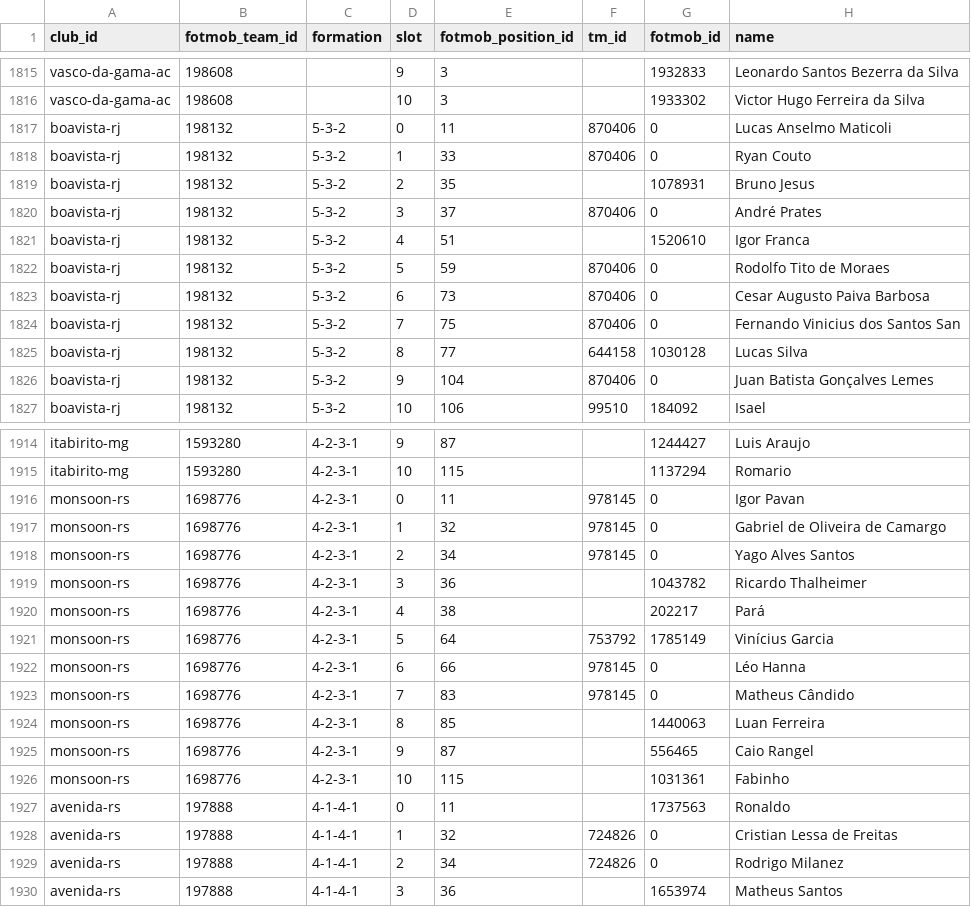
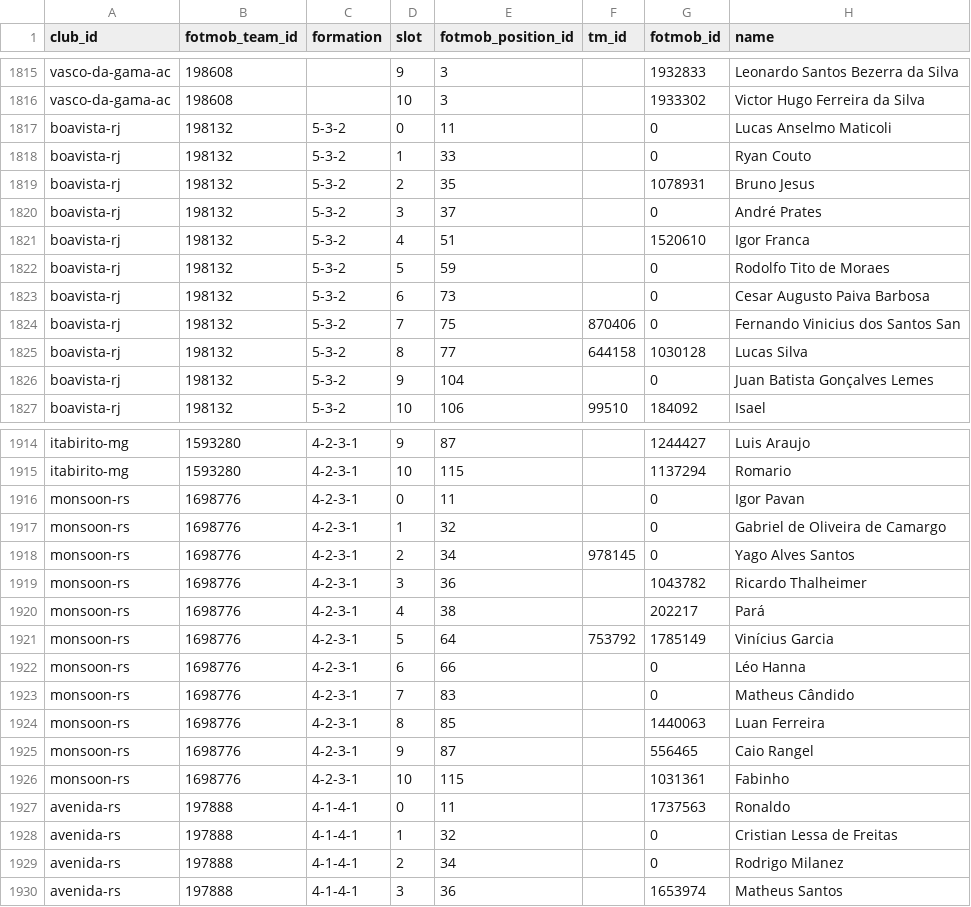
Before and after one commit to lucasnsaraujo/boleiro, a CSV file: data/fotmob-lineups.csv, drawn as a sheet; only a part is shown, gaps mark what is left out; the diff covers the shown part only.

```diff
--- a/data/fotmob-lineups.csv
+++ b/data/fotmob-lineups.csv
@@ -1816,12 +1816,12 @@ vasco-da-gama-ac,198608,,9,3,,1932833,Leonardo Santos Bezerra da Silva
 vasco-da-gama-ac,198608,,10,3,,1933302,Victor Hugo Ferreira da Silva
-boavista-rj,198132,5-3-2,0,11,870406,0,Lucas Anselmo Maticoli
-boavista-rj,198132,5-3-2,1,33,870406,0,Ryan Couto
+boavista-rj,198132,5-3-2,0,11,,0,Lucas Anselmo Maticoli
+boavista-rj,198132,5-3-2,1,33,,0,Ryan Couto
 boavista-rj,198132,5-3-2,2,35,,1078931,Bruno Jesus
-boavista-rj,198132,5-3-2,3,37,870406,0,André Prates
+boavista-rj,198132,5-3-2,3,37,,0,André Prates
 boavista-rj,198132,5-3-2,4,51,,1520610,Igor Franca
-boavista-rj,198132,5-3-2,5,59,870406,0,Rodolfo Tito de Moraes
-boavista-rj,198132,5-3-2,6,73,870406,0,Cesar Augusto Paiva Barbosa
+boavista-rj,198132,5-3-2,5,59,,0,Rodolfo Tito de Moraes
+boavista-rj,198132,5-3-2,6,73,,0,Cesar Augusto Paiva Barbosa
 boavista-rj,198132,5-3-2,7,75,870406,0,Fernando Vinicius dos Santos San
 boavista-rj,198132,5-3-2,8,77,644158,1030128,Lucas Silva
-boavista-rj,198132,5-3-2,9,104,870406,0,Juan Batista Gonçalves Lemes
+boavista-rj,198132,5-3-2,9,104,,0,Juan Batista Gonçalves Lemes
 boavista-rj,198132,5-3-2,10,106,99510,184092,Isael
@@ -1915,4 +1915,4 @@ itabirito-mg,1593280,4-2-3-1,9,87,,1244427,Luis Araujo
 itabirito-mg,1593280,4-2-3-1,10,115,,1137294,Romario
-monsoon-rs,1698776,4-2-3-1,0,11,978145,0,Igor Pavan
-monsoon-rs,1698776,4-2-3-1,1,32,978145,0,Gabriel de Oliveira de Camargo
+monsoon-rs,1698776,4-2-3-1,0,11,,0,Igor Pavan
+monsoon-rs,1698776,4-2-3-1,1,32,,0,Gabriel de Oliveira de Camargo
 monsoon-rs,1698776,4-2-3-1,2,34,978145,0,Yago Alves Santos
@@ -1921,4 +1921,4 @@ monsoon-rs,1698776,4-2-3-1,4,38,,202217,Pará
 monsoon-rs,1698776,4-2-3-1,5,64,753792,1785149,Vinícius Garcia
-monsoon-rs,1698776,4-2-3-1,6,66,978145,0,Léo Hanna
-monsoon-rs,1698776,4-2-3-1,7,83,978145,0,Matheus Cândido
+monsoon-rs,1698776,4-2-3-1,6,66,,0,Léo Hanna
+monsoon-rs,1698776,4-2-3-1,7,83,,0,Matheus Cândido
 monsoon-rs,1698776,4-2-3-1,8,85,,1440063,Luan Ferreira
@@ -1927,4 +1927,4 @@ monsoon-rs,1698776,4-2-3-1,10,115,,1031361,Fabinho
 avenida-rs,197888,4-1-4-1,0,11,,1737563,Ronaldo
-avenida-rs,197888,4-1-4-1,1,32,724826,0,Cristian Lessa de Freitas
-avenida-rs,197888,4-1-4-1,2,34,724826,0,Rodrigo Milanez
+avenida-rs,197888,4-1-4-1,1,32,,0,Cristian Lessa de Freitas
+avenida-rs,197888,4-1-4-1,2,34,,0,Rodrigo Milanez
 avenida-rs,197888,4-1-4-1,3,36,,1653974,Matheus Santos
```
Also changed, not shown: 41 edited cells elsewhere in this file, 4 other files.
